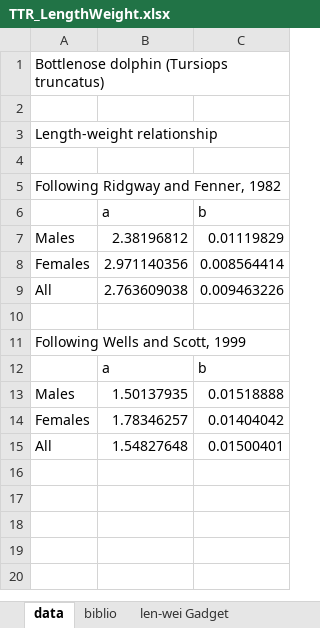
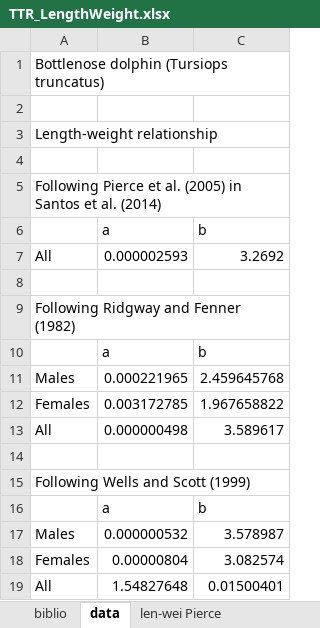
Before and after one commit to milokmilo/BottlenoseDolphin, an Excel workbook: Length Weight/TTR_LengthWeight.xlsx, sheet data, drawn as a sheet; values as stored, in another font and other column widths than the file's, no borders; removed rows and columns are numbered as before the commit, all else as after; the diff names each change by its address in the sheet, - before the commit and + after, or states it on an @@ line.

```diff
--- a/Length Weight/TTR_LengthWeight.xlsx (sheet data)
+++ b/Length Weight/TTR_LengthWeight.xlsx (sheet data)
+sheet tab: len-wei Pierce
@@ sheet tab order changed: biblio | data | len-wei Pierce @@
-A5: Following Ridgway and Fenner, 1982
+A5: Following Pierce et al. (2005) in Santos et al. (2014)
-row 7: Males | 2.38196812 | 0.01119829
-row 8: Females | 2.971140356 | 0.008564414
-B7: 2.763609038
+B7: 0.000002593
-C7: 0.009463226
+C7: 3.2692
-A9: Following Wells and Scott, 1999
+A9: Following Ridgway and Fenner (1982)
-B11: 1.50137935
+B11: 0.000221965
-C11: 0.01518888
+C11: 2.459645768
-B12: 1.78346257
+B12: 0.003172785
-C12: 0.01404042
+C12: 1.967658822
+row 13: All | 0.000000498 | 3.589617
+row 14: (empty)
+row 15: Following Wells and Scott (1999)
+row 16:  | a | b
+row 17: Males | 0.000000532 | 3.578987
+row 18: Females | 0.00000804 | 3.082574
```
Also changed, not shown: sheet len-wei WS, sheet biblio, other sheet tabs, charts or pictures, 12 other files.
